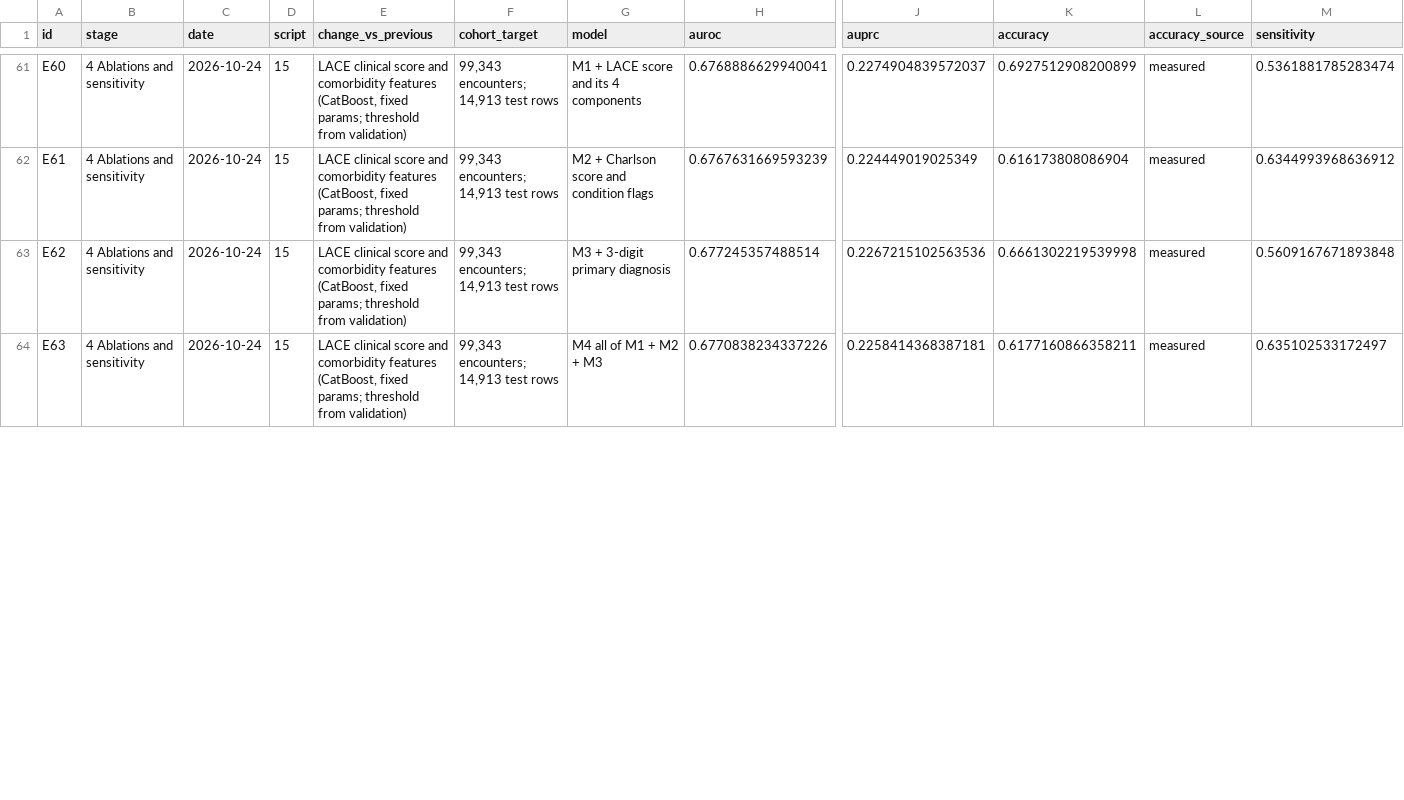
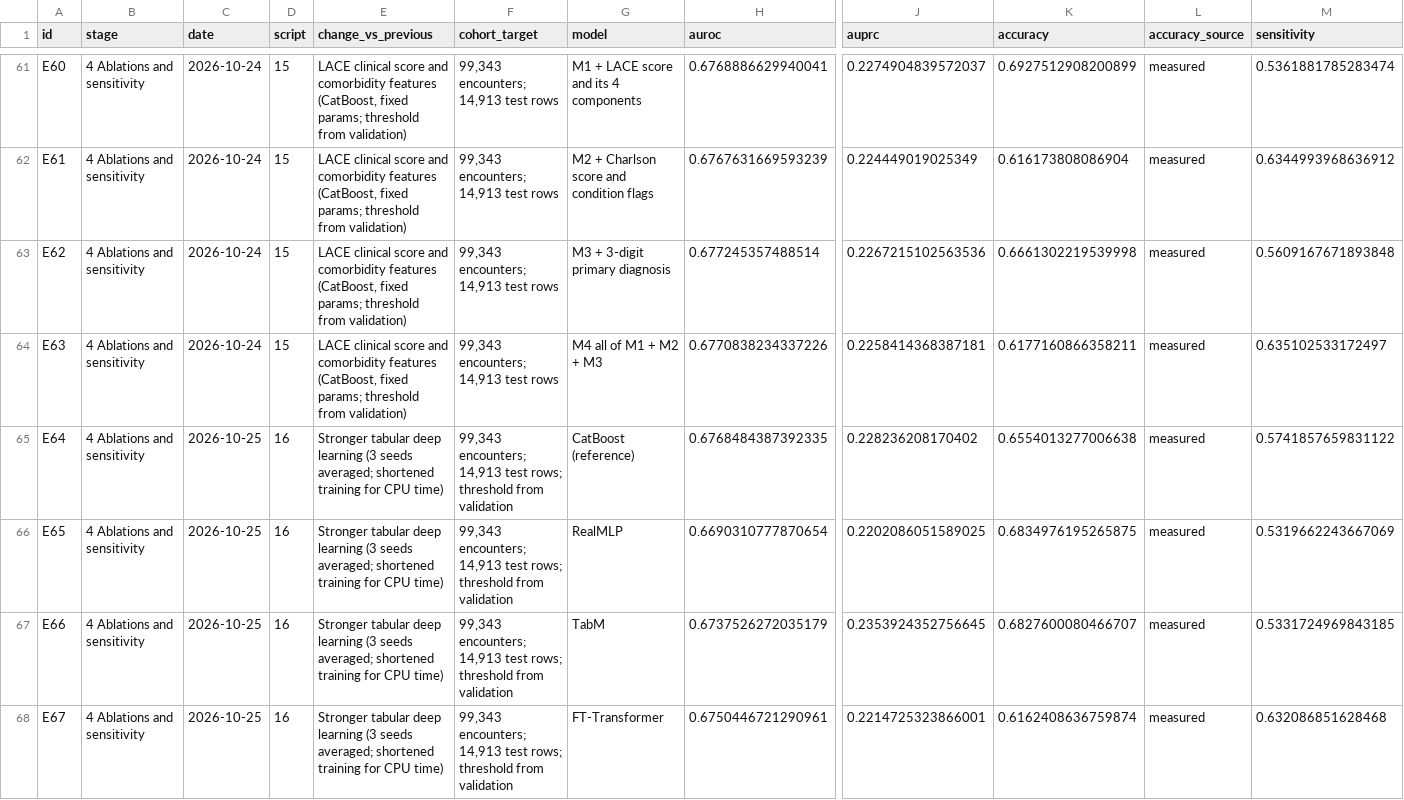
Before and after one commit to kaylaarab/EXSU-500-, a CSV file: 5_results/model_variations_log.csv, drawn as a sheet; only a part is shown, gaps mark what is left out; rows hold the shown columns only; the diff covers the shown part only; the diff names each change by its address in the sheet, - before the commit and + after, or states it on an @@ line.

```diff
--- a/5_results/model_variations_log.csv
+++ b/5_results/model_variations_log.csv
+row 65: E64 | 4 Ablations and sensitivity | 2026-10-25 | 16 | Stronger tabular deep learning (3 seeds averaged; shortened training for CPU time) | 99,343 encounters; 14,913 test rows; threshold from validation | CatBoost (reference) | 0.6768484387392335 | 0.228236208170402 | 0.6554013277006638 | measured | 0.5741857659831122
+row 66: E65 | 4 Ablations and sensitivity | 2026-10-25 | 16 | Stronger tabular deep learning (3 seeds averaged; shortened training for CPU time) | 99,343 encounters; 14,913 test rows; threshold from validation | RealMLP | 0.6690310777870654 | 0.2202086051589025 | 0.6834976195265875 | measured | 0.5319662243667069
+row 67: E66 | 4 Ablations and sensitivity | 2026-10-25 | 16 | Stronger tabular deep learning (3 seeds averaged; shortened training for CPU time) | 99,343 encounters; 14,913 test rows; threshold from validation | TabM | 0.6737526272035179 | 0.2353924352756645 | 0.6827600080466707 | measured | 0.5331724969843185
+row 68: E67 | 4 Ablations and sensitivity | 2026-10-25 | 16 | Stronger tabular deep learning (3 seeds averaged; shortened training for CPU time) | 99,343 encounters; 14,913 test rows; threshold from validation | FT-Transformer | 0.6750446721290961 | 0.2214725323866001 | 0.6162408636759874 | measured | 0.632086851628468
```
Also changed, not shown: 9 edited cells elsewhere in this file, 5 other files.
